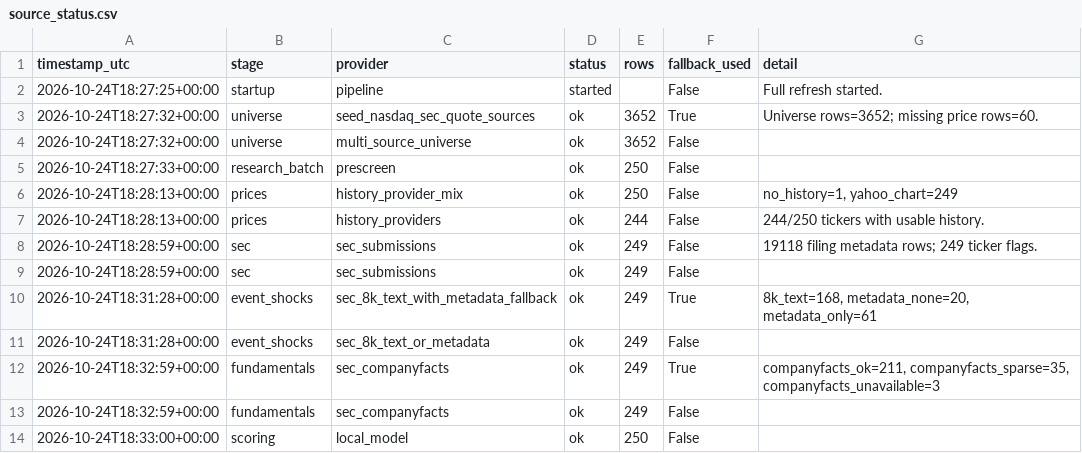
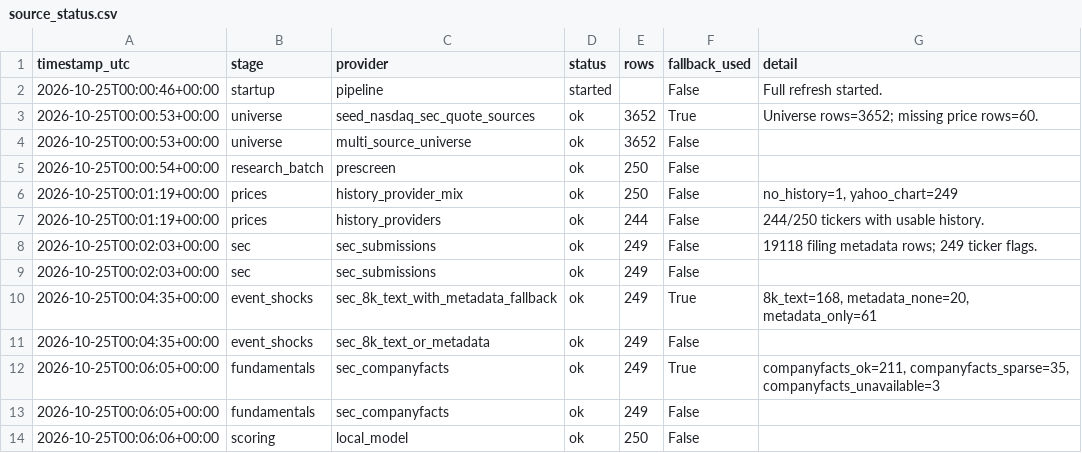
Before and after one commit to Kastnermj/mysterymachine, a CSV file: data/processed/source_status.csv, drawn as a sheet.

```diff
--- a/data/processed/source_status.csv
+++ b/data/processed/source_status.csv
@@ -1,14 +1,14 @@
 timestamp_utc,stage,provider,status,rows,fallback_used,detail
-2026-10-24T18:27:25+00:00,startup,pipeline,started,,False,Full refresh started.
-2026-10-24T18:27:32+00:00,universe,seed_nasdaq_sec_quote_sources,ok,3652,True,Universe rows=3652; missing price rows=60.
-2026-10-24T18:27:32+00:00,universe,multi_source_universe,ok,3652,False,
-2026-10-24T18:27:33+00:00,research_batch,prescreen,ok,250,False,
-2026-10-24T18:28:13+00:00,prices,history_provider_mix,ok,250,False,"no_history=1, yahoo_chart=249"
-2026-10-24T18:28:13+00:00,prices,history_providers,ok,244,False,244/250 tickers with usable history.
-2026-10-24T18:28:59+00:00,sec,sec_submissions,ok,249,False,19118 filing metadata rows; 249 ticker flags.
-2026-10-24T18:28:59+00:00,sec,sec_submissions,ok,249,False,
-2026-10-24T18:31:28+00:00,event_shocks,sec_8k_text_with_metadata_fallback,ok,249,True,"8k_text=168, metadata_none=20, metadata_only=61"
-2026-10-24T18:31:28+00:00,event_shocks,sec_8k_text_or_metadata,ok,249,False,
-2026-10-24T18:32:59+00:00,fundamentals,sec_companyfacts,ok,249,True,"companyfacts_ok=211, companyfacts_sparse=35, companyfacts_unavailable=3"
-2026-10-24T18:32:59+00:00,fundamentals,sec_companyfacts,ok,249,False,
-2026-10-24T18:33:00+00:00,scoring,local_model,ok,250,False,
+2026-10-25T00:00:46+00:00,startup,pipeline,started,,False,Full refresh started.
+2026-10-25T00:00:53+00:00,universe,seed_nasdaq_sec_quote_sources,ok,3652,True,Universe rows=3652; missing price rows=60.
+2026-10-25T00:00:53+00:00,universe,multi_source_universe,ok,3652,False,
+2026-10-25T00:00:54+00:00,research_batch,prescreen,ok,250,False,
+2026-10-25T00:01:19+00:00,prices,history_provider_mix,ok,250,False,"no_history=1, yahoo_chart=249"
+2026-10-25T00:01:19+00:00,prices,history_providers,ok,244,False,244/250 tickers with usable history.
+2026-10-25T00:02:03+00:00,sec,sec_submissions,ok,249,False,19118 filing metadata rows; 249 ticker flags.
+2026-10-25T00:02:03+00:00,sec,sec_submissions,ok,249,False,
+2026-10-25T00:04:35+00:00,event_shocks,sec_8k_text_with_metadata_fallback,ok,249,True,"8k_text=168, metadata_none=20, metadata_only=61"
+2026-10-25T00:04:35+00:00,event_shocks,sec_8k_text_or_metadata,ok,249,False,
+2026-10-25T00:06:05+00:00,fundamentals,sec_companyfacts,ok,249,True,"companyfacts_ok=211, companyfacts_sparse=35, companyfacts_unavailable=3"
+2026-10-25T00:06:05+00:00,fundamentals,sec_companyfacts,ok,249,False,
+2026-10-25T00:06:06+00:00,scoring,local_model,ok,250,False,
```
Also changed, not shown: data/processed/event_shocks.csv, data/processed/sec_filing_flags.csv, 5 other files.
